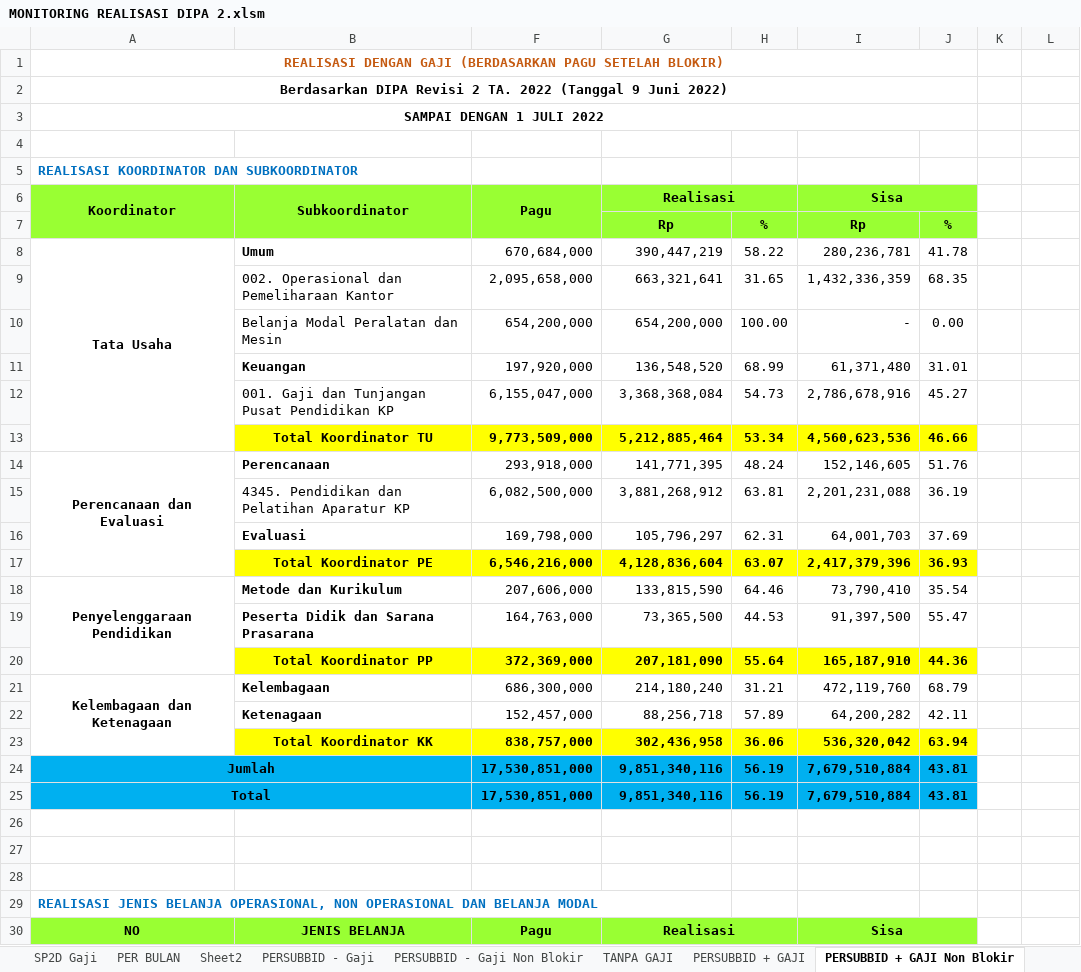
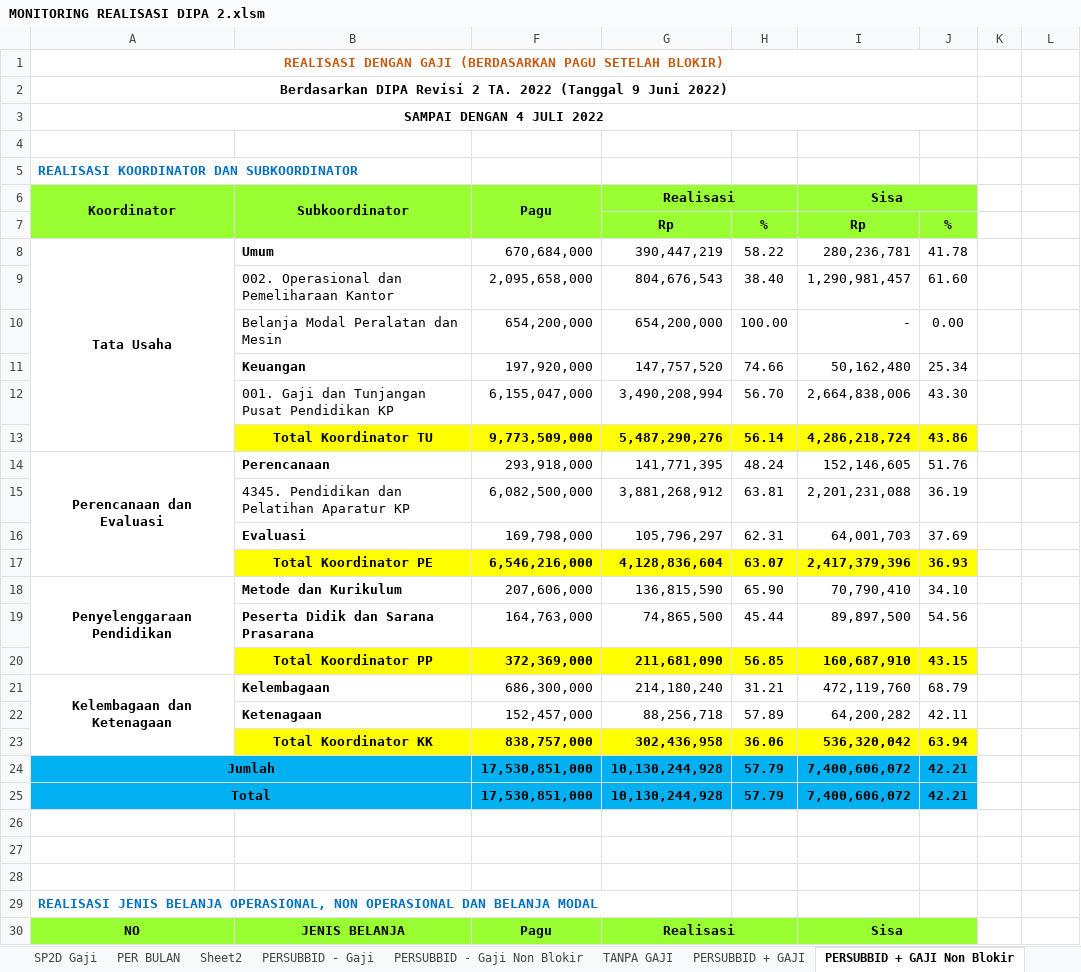
Before and after one commit to arifxl42/TA.2022, an Excel workbook: MONITORING REALISASI DIPA 2.xlsm, sheet PERSUBBID + GAJI Non Blokir, drawn as a sheet; only a part is shown; values as stored, in another font and other column widths than the file's, no borders; removed rows and columns are numbered as before the commit, all else as after; the diff covers the shown part only; the diff names each change by its address in the sheet, - before the commit and + after, or states it on an @@ line.

Commit message:
Update Realisasi s.d 4 Juli 2022

```diff
--- a/MONITORING REALISASI DIPA 2.xlsm (sheet PERSUBBID + GAJI Non Blokir)
+++ b/MONITORING REALISASI DIPA 2.xlsm (sheet PERSUBBID + GAJI Non Blokir)
-A3: SAMPAI DENGAN 1 JULI 2022
+A3: SAMPAI DENGAN 4 JULI 2022
-row 9:  | 002. Operasional dan Pemeliharaan Kantor | 2,095,658,000 | 663,321,641 | 31.65 | 1,432,336,359 | 68.35
+row 9:  | 002. Operasional dan Pemeliharaan Kantor | 2,095,658,000 | 804,676,543 | 38.40 | 1,290,981,457 | 61.60
-row 11:  | Keuangan | 197,920,000 | 136,548,520 | 68.99 | 61,371,480 | 31.01
-row 12:  | 001. Gaji dan Tunjangan Pusat Pendidikan KP | 6,155,047,000 | 3,368,368,084 | 54.73 | 2,786,678,916 | 45.27
-row 13:  | Total Koordinator TU | 9,773,509,000 | 5,212,885,464 | 53.34 | 4,560,623,536 | 46.66
+row 11:  | Keuangan | 197,920,000 | 147,757,520 | 74.66 | 50,162,480 | 25.34
+row 12:  | 001. Gaji dan Tunjangan Pusat Pendidikan KP | 6,155,047,000 | 3,490,208,994 | 56.70 | 2,664,838,006 | 43.30
+row 13:  | Total Koordinator TU | 9,773,509,000 | 5,487,290,276 | 56.14 | 4,286,218,724 | 43.86
-G18: 133,815,590
+G18: 136,815,590
-H18: 64.46
+H18: 65.90
-I18: 73,790,410
+I18: 70,790,410
-J18: 35.54
+J18: 34.10
-row 19:  | Peserta Didik dan Sarana Prasarana | 164,763,000 | 73,365,500 | 44.53 | 91,397,500 | 55.47
-row 20:  | Total Koordinator PP | 372,369,000 | 207,181,090 | 55.64 | 165,187,910 | 44.36
+row 19:  | Peserta Didik dan Sarana Prasarana | 164,763,000 | 74,865,500 | 45.44 | 89,897,500 | 54.56
+row 20:  | Total Koordinator PP | 372,369,000 | 211,681,090 | 56.85 | 160,687,910 | 43.15
-G24:G25: 9,851,340,116
+G24:G25: 10,130,244,928
-H24:H25: 56.19
+H24:H25: 57.79
-I24:I25: 7,679,510,884
+I24:I25: 7,400,606,072
-J24:J25: 43.81
+J24:J25: 42.21
```
Also changed, not shown: 2 added rows, 2 removed rows and 16 edited cells elsewhere in this sheet, sheet PERAKUN, sheet PER BULAN, sheet PERSUBBID - Gaji Non Blokir, sheet SP2D, sheet PERSUBBID + GAJI, sheet PERSUBBID - Gaji, 3 more sheets, charts or pictures, 5 other files.
